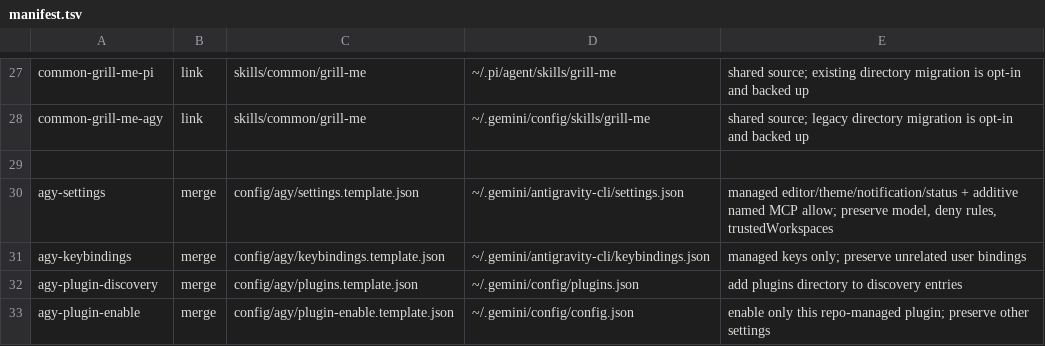
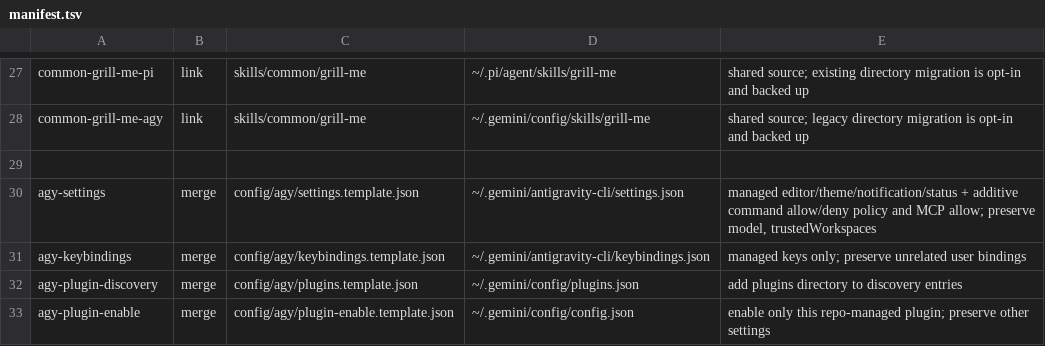
Before and after one commit to frank770504/pi-sandbox, a TSV file: config/manifest.tsv, drawn as a sheet; only a part is shown, gaps mark what is left out.

Commit message:
feat(agy): manage shell-command allow/deny permission policy
Capture the AGY CLI permission policy in the managed settings template:
allow command(*) plus the Jev MCP server and its named tools, and deny
destructive commands (rm -rf, sudo, dd, mkfs, chmod, git push --force,
git reset --hard).

The installer merges both permissions.allow and permissions.deny
additively, so existing user rules are preserved and never replaced.
Update the manifest, README, and antigravity spec to describe the wider
managed scope, and extend the merge unit test, end-to-end test, and
verifier to cover the deny rules.

```diff
--- a/config/manifest.tsv
+++ b/config/manifest.tsv
@@ -29,3 +29,3 @@ common-grill-me-agy	link	skills/common/grill-me	~/.gemini/config/skills/grill-me
 
-agy-settings	merge	config/agy/settings.template.json	~/.gemini/antigravity-cli/settings.json	managed editor/theme/notification/status + additive named MCP allow; preserve model, deny rules, trustedWorkspaces
+agy-settings	merge	config/agy/settings.template.json	~/.gemini/antigravity-cli/settings.json	managed editor/theme/notification/status + additive command allow/deny policy and MCP allow; preserve model, trustedWorkspaces
 agy-keybindings	merge	config/agy/keybindings.template.json	~/.gemini/antigravity-cli/keybindings.json	managed keys only; preserve unrelated user bindings
```
Also changed, not shown: 7 other files.
